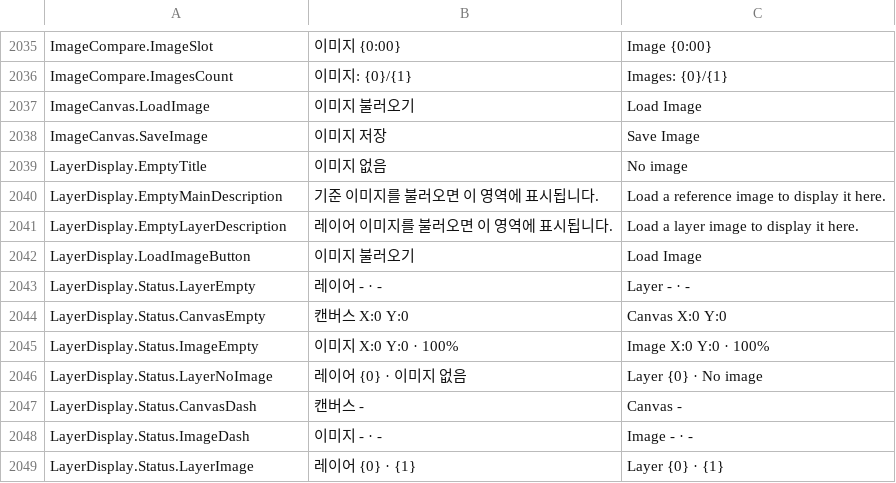
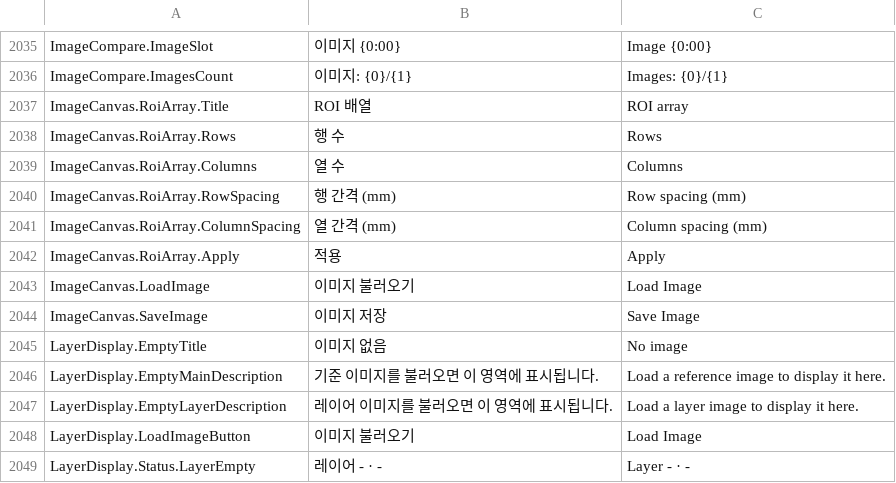
Before and after one commit to Noah8218/OpenVisionLab-Labeling-Studio, a TSV file: OpenVisionLab/Library/OpenVisionLab.Localization/Resources/LocalizationCatalog.tsv, drawn as a sheet; only a part is shown, gaps mark what is left out; the shorter side is filled out with more unchanged rows; the diff covers the shown part only; the diff names each change by its address in the sheet, - before the commit and + after, or states it on an @@ line.

Commit message:
feat: add opt-in label review inbox and UI refinements (0.4.0)
Add staged receipt, acknowledgement, explicit label saving, result publication, cancellation and recovery for integration review. Improve path previews, export scroll spacing, recipe information, model selection and ROI captions while preserving existing project formats and bilingual guides.

```diff
--- a/OpenVisionLab/Library/OpenVisionLab.Localization/Resources/LocalizationCatalog.tsv
+++ b/OpenVisionLab/Library/OpenVisionLab.Localization/Resources/LocalizationCatalog.tsv
+row 2037: ImageCanvas.RoiArray.Title | ROI 배열 | ROI array
+row 2038: ImageCanvas.RoiArray.Rows | 행 수 | Rows
+row 2039: ImageCanvas.RoiArray.Columns | 열 수 | Columns
+row 2040: ImageCanvas.RoiArray.RowSpacing | 행 간격 (mm) | Row spacing (mm)
+row 2041: ImageCanvas.RoiArray.ColumnSpacing | 열 간격 (mm) | Column spacing (mm)
+row 2042: ImageCanvas.RoiArray.Apply | 적용 | Apply
```
Also changed, not shown: 23 added rows elsewhere in this file, 20 other files.
